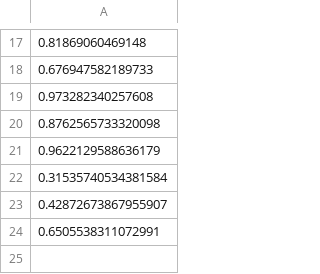
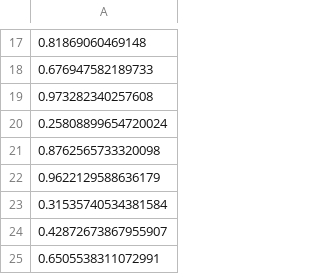
Before and after one commit to jkao1/pitch-analyzer, a CSV file: f0/tone3.csv, drawn as a sheet; only a part is shown, gaps mark what is left out.

```diff
--- a/f0/tone3.csv
+++ b/f0/tone3.csv
@@ -19,2 +19,3 @@
 0.973282340257608
+0.25808899654720024
 0.8762565733320098
```
Also changed, not shown: f0/tone1.csv, f0/tone2.csv, 16 other files.
